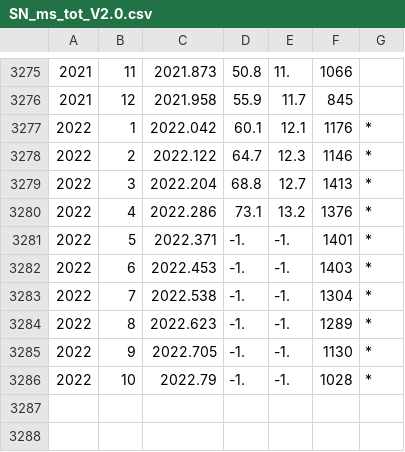
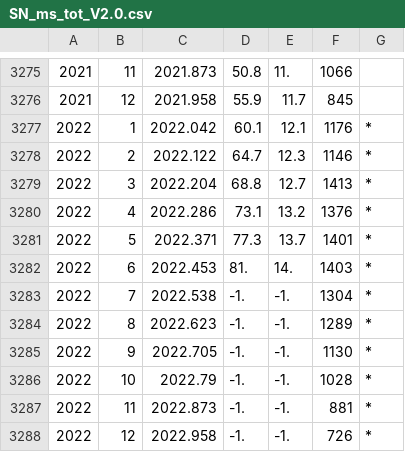
Before and after one commit to rodionstepanov/SolarActivityPrediction, a CSV file: SN_ms_tot_V2.0.csv, drawn as a sheet; only a part is shown, gaps mark what is left out.

```diff
--- a/SN_ms_tot_V2.0.csv
+++ b/SN_ms_tot_V2.0.csv
@@ -3280,4 +3280,4 @@
 2022,4,2022.286,73.1,13.2,1376,"*"
-2022,5,2022.371,-1.,-1.,1401,"*"
-2022,6,2022.453,-1.,-1.,1403,"*"
+2022,5,2022.371,77.3,13.7,1401,"*"
+2022,6,2022.453,81.,14.,1403,"*"
 2022,7,2022.538,-1.,-1.,1304,"*"
@@ -3286 +3286,3 @@
 2022,10,2022.79,-1.,-1.,1028,"*"
+2022,11,2022.873,-1.,-1.,881,"*"
+2022,12,2022.958,-1.,-1.,726,"*"
```
Also changed, not shown: 9 other files.
